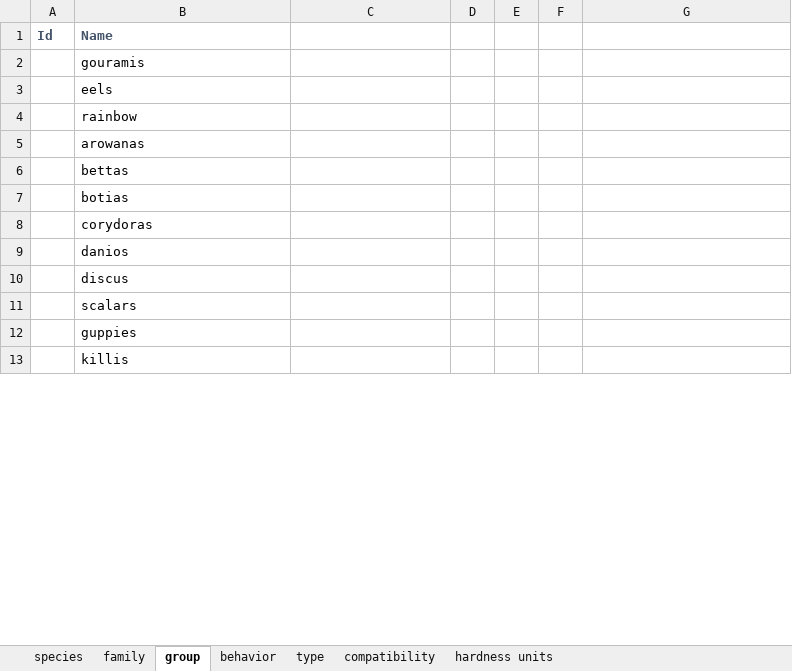
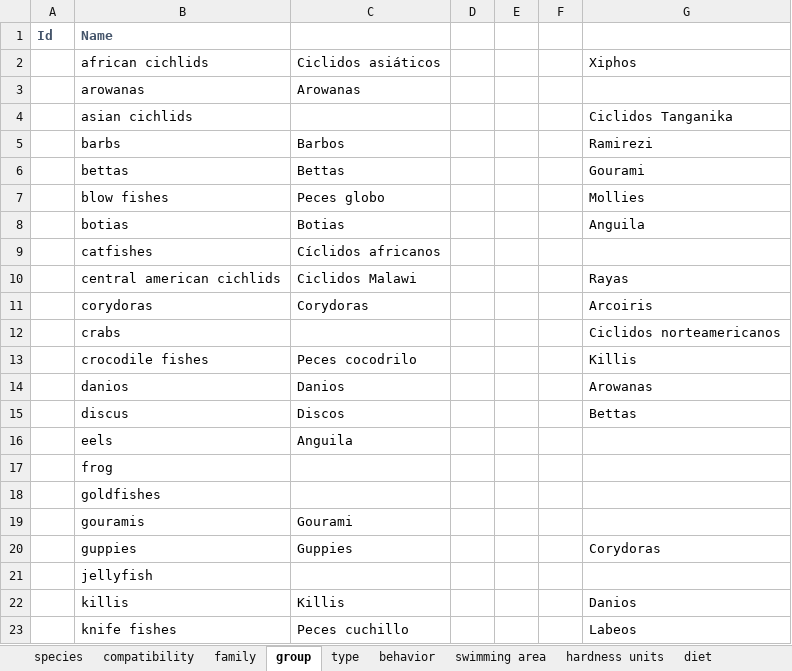
Before and after one commit to baronnath/accuarium-back, an Excel workbook: private/uploads/uploadFileTest.xlsx, sheet group, drawn as a sheet; only a part is shown; values as stored, in another font and other column widths than the file's, no borders; removed rows and columns are numbered as before the commit, all else as after; the diff covers the shown part only; the diff names each change by its address in the sheet, - before the commit and + after, or states it on an @@ line.

```diff
--- a/private/uploads/uploadFileTest.xlsx (sheet group)
+++ b/private/uploads/uploadFileTest.xlsx (sheet group)
+sheet tab: swimming area
+sheet tab: diet
@@ sheet tab order changed: species | compatibility | family | group | type | behavior | swimming area | hardness units | diet @@
-row 2:  | gouramis
-row 3:  | eels
-row 4:  | rainbow
+row 2:  | african cichlids | Ciclidos asiáticos |  |  |  | Xiphos
-C3: (empty)
+C3: Arowanas
+row 4:  | asian cichlids |  |  |  |  | Ciclidos Tanganika
+row 5:  | barbs | Barbos |  |  |  | Ramirezi
-C6: (empty)
+C6: Bettas
-G6: (empty)
+G6: Gourami
+row 7:  | blow fishes | Peces globo |  |  |  | Mollies
-C8: (empty)
+C8: Botias
-G8: (empty)
+G8: Anguila
+row 9:  | catfishes | Cíclidos africanos
+row 10:  | central american cichlids | Ciclidos Malawi |  |  |  | Rayas
-C11: (empty)
+C11: Corydoras
-G11: (empty)
+G11: Arcoiris
+row 12:  | crabs |  |  |  |  | Ciclidos norteamericanos
+row 13:  | crocodile fishes | Peces cocodrilo |  |  |  | Killis
-C14: (empty)
+C14: Danios
-G14: (empty)
+G14: Arowanas
-C15: (empty)
+C15: Discos
-G15: (empty)
+G15: Bettas
+row 16:  | eels | Anguila
-B17 (Name): scalars
+B17 (Name): frog
+row 18:  | goldfishes
+row 19:  | gouramis | Gourami
-C20: (empty)
+C20: Guppies
-G20: (empty)
+G20: Corydoras
+row 21:  | jellyfish
-C22: (empty)
+C22: Killis
-G22: (empty)
+G22: Danios
+row 23:  | knife fishes | Peces cuchillo |  |  |  | Labeos
```
Also changed, not shown: 15 added rows, 13 removed rows and 19 edited cells elsewhere in this sheet, sheet species, sheet compatibility, sheet family, sheet behavior, sheet type, 2 other files.
